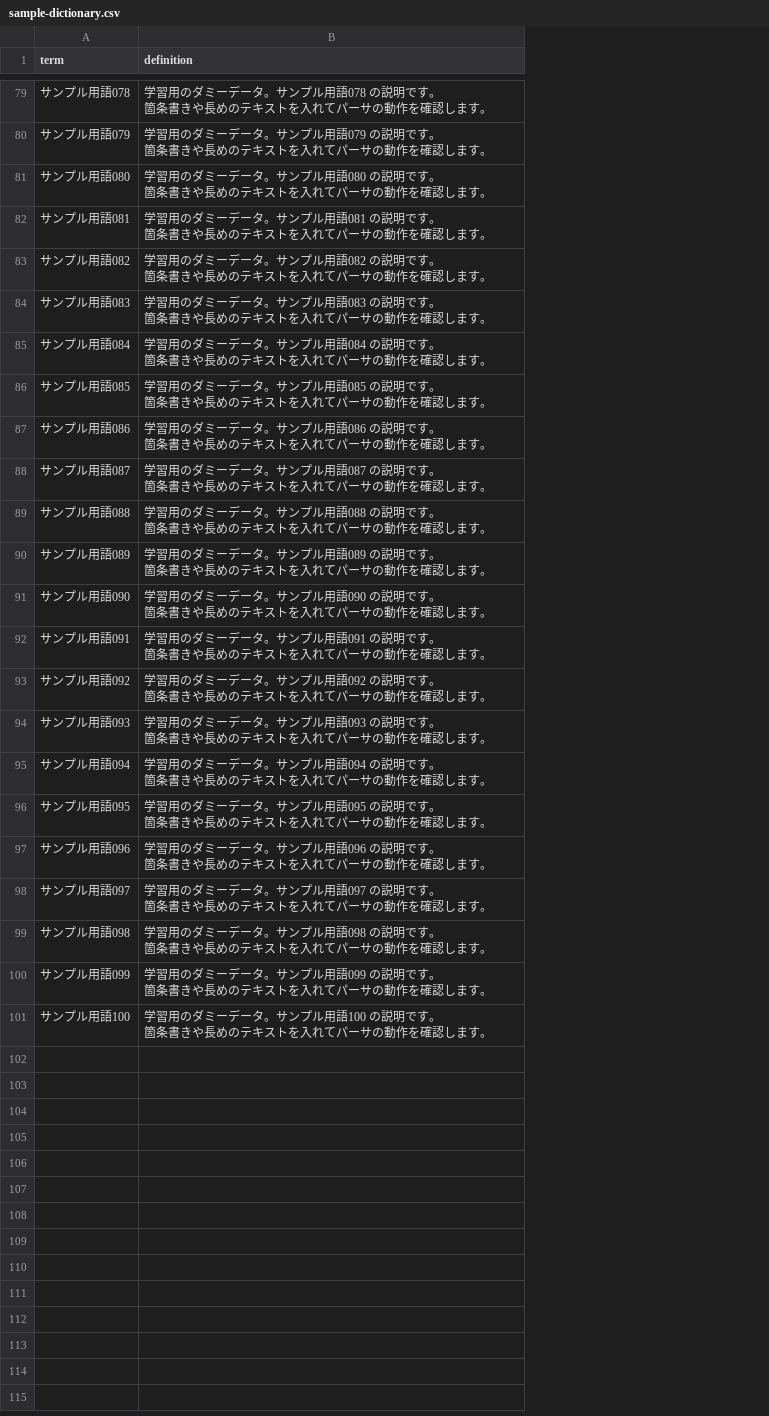
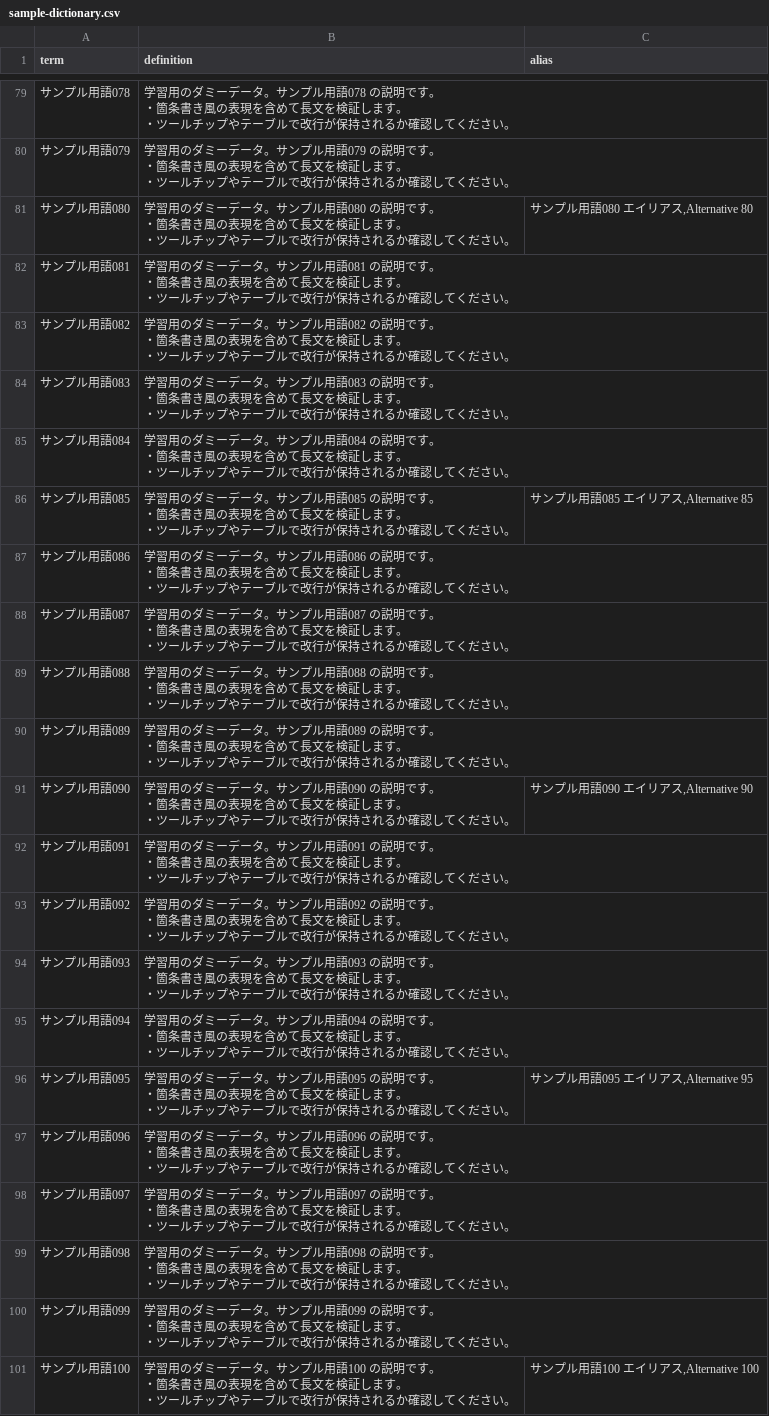
Before and after one commit to punkshiraishi/caption-highlighter, a CSV file: docs/sample-dictionary.csv, drawn as a sheet; only a part is shown, gaps mark what is left out; ↵ is a line break in a cell; the diff covers the shown part only; the diff names each change by its address in the sheet, - before the commit and + after, or states it on an @@ line.

```diff
--- a/docs/sample-dictionary.csv
+++ b/docs/sample-dictionary.csv
+column C (alias), rows 81-101: サンプル用語080 エイリアス,Alternative 80 |  |  |  |  | サンプル用語085 エイリアス,Alternative 85 |  |  |  |  | サンプル用語090 エイリアス,Alternative 90 |  |  |  |  | サンプル用語095 エイリアス,Alternative 95 |  |  |  |  | サンプル用語100 エイリアス,Alternative 100
-B79 (definition): …です。 ↵ 箇条書きや長めのテキストを入れてパーサの動作を確認します。
+B79 (definition): …です。 ↵ ・箇条書き風の表現を含めて長文を検証します。 ↵ ・ツールチップやテーブルで改行が保持されるか確認してください。
-B80 (definition): …です。 ↵ 箇条書きや長めのテキストを入れてパーサの動作を確認します。
+B80 (definition): …です。 ↵ ・箇条書き風の表現を含めて長文を検証します。 ↵ ・ツールチップやテーブルで改行が保持されるか確認してください。
-B81 (definition): …です。 ↵ 箇条書きや長めのテキストを入れてパーサの動作を確認します。
+B81 (definition): …です。 ↵ ・箇条書き風の表現を含めて長文を検証します。 ↵ ・ツールチップやテーブルで改行が保持されるか確認してください。
-B82 (definition): …です。 ↵ 箇条書きや長めのテキストを入れてパーサの動作を確認します。
+B82 (definition): …です。 ↵ ・箇条書き風の表現を含めて長文を検証します。 ↵ ・ツールチップやテーブルで改行が保持されるか確認してください。
-B83 (definition): …です。 ↵ 箇条書きや長めのテキストを入れてパーサの動作を確認します。
+B83 (definition): …です。 ↵ ・箇条書き風の表現を含めて長文を検証します。 ↵ ・ツールチップやテーブルで改行が保持されるか確認してください。
-B84 (definition): …です。 ↵ 箇条書きや長めのテキストを入れてパーサの動作を確認します。
+B84 (definition): …です。 ↵ ・箇条書き風の表現を含めて長文を検証します。 ↵ ・ツールチップやテーブルで改行が保持されるか確認してください。
-B85 (definition): …です。 ↵ 箇条書きや長めのテキストを入れてパーサの動作を確認します。
+B85 (definition): …です。 ↵ ・箇条書き風の表現を含めて長文を検証します。 ↵ ・ツールチップやテーブルで改行が保持されるか確認してください。
-B86 (definition): …です。 ↵ 箇条書きや長めのテキストを入れてパーサの動作を確認します。
+B86 (definition): …です。 ↵ ・箇条書き風の表現を含めて長文を検証します。 ↵ ・ツールチップやテーブルで改行が保持されるか確認してください。
-B87 (definition): …です。 ↵ 箇条書きや長めのテキストを入れてパーサの動作を確認します。
+B87 (definition): …です。 ↵ ・箇条書き風の表現を含めて長文を検証します。 ↵ ・ツールチップやテーブルで改行が保持されるか確認してください。
-B88 (definition): …です。 ↵ 箇条書きや長めのテキストを入れてパーサの動作を確認します。
+B88 (definition): …です。 ↵ ・箇条書き風の表現を含めて長文を検証します。 ↵ ・ツールチップやテーブルで改行が保持されるか確認してください。
-B89 (definition): …です。 ↵ 箇条書きや長めのテキストを入れてパーサの動作を確認します。
+B89 (definition): …です。 ↵ ・箇条書き風の表現を含めて長文を検証します。 ↵ ・ツールチップやテーブルで改行が保持されるか確認してください。
-B90 (definition): …です。 ↵ 箇条書きや長めのテキストを入れてパーサの動作を確認します。
+B90 (definition): …です。 ↵ ・箇条書き風の表現を含めて長文を検証します。 ↵ ・ツールチップやテーブルで改行が保持されるか確認してください。
-B91 (definition): …です。 ↵ 箇条書きや長めのテキストを入れてパーサの動作を確認します。
+B91 (definition): …です。 ↵ ・箇条書き風の表現を含めて長文を検証します。 ↵ ・ツールチップやテーブルで改行が保持されるか確認してください。
-B92 (definition): …です。 ↵ 箇条書きや長めのテキストを入れてパーサの動作を確認します。
+B92 (definition): …です。 ↵ ・箇条書き風の表現を含めて長文を検証します。 ↵ ・ツールチップやテーブルで改行が保持されるか確認してください。
-B93 (definition): …です。 ↵ 箇条書きや長めのテキストを入れてパーサの動作を確認します。
+B93 (definition): …です。 ↵ ・箇条書き風の表現を含めて長文を検証します。 ↵ ・ツールチップやテーブルで改行が保持されるか確認してください。
-B94 (definition): …です。 ↵ 箇条書きや長めのテキストを入れてパーサの動作を確認します。
+B94 (definition): …です。 ↵ ・箇条書き風の表現を含めて長文を検証します。 ↵ ・ツールチップやテーブルで改行が保持されるか確認してください。
-B95 (definition): …です。 ↵ 箇条書きや長めのテキストを入れてパーサの動作を確認します。
+B95 (definition): …です。 ↵ ・箇条書き風の表現を含めて長文を検証します。 ↵ ・ツールチップやテーブルで改行が保持されるか確認してください。
-B96 (definition): …です。 ↵ 箇条書きや長めのテキストを入れてパーサの動作を確認します。
+B96 (definition): …です。 ↵ ・箇条書き風の表現を含めて長文を検証します。 ↵ ・ツールチップやテーブルで改行が保持されるか確認してください。
-B97 (definition): …です。 ↵ 箇条書きや長めのテキストを入れてパーサの動作を確認します。
+B97 (definition): …です。 ↵ ・箇条書き風の表現を含めて長文を検証します。 ↵ ・ツールチップやテーブルで改行が保持されるか確認してください。
-B98 (definition): …です。 ↵ 箇条書きや長めのテキストを入れてパーサの動作を確認します。
+B98 (definition): …です。 ↵ ・箇条書き風の表現を含めて長文を検証します。 ↵ ・ツールチップやテーブルで改行が保持されるか確認してください。
-B99 (definition): …です。 ↵ 箇条書きや長めのテキストを入れてパーサの動作を確認します。
+B99 (definition): …です。 ↵ ・箇条書き風の表現を含めて長文を検証します。 ↵ ・ツールチップやテーブルで改行が保持されるか確認してください。
-B100 (definition): …です。 ↵ 箇条書きや長めのテキストを入れてパーサの動作を確認します。
+B100 (definition): …です。 ↵ ・箇条書き風の表現を含めて長文を検証します。 ↵ ・ツールチップやテーブルで改行が保持されるか確認してください。
-B101 (definition): …です。 ↵ 箇条書きや長めのテキストを入れてパーサの動作を確認します。
+B101 (definition): …です。 ↵ ・箇条書き風の表現を含めて長文を検証します。 ↵ ・ツールチップやテーブルで改行が保持されるか確認してください。
```
Also changed, not shown: 27 edited cells elsewhere in this file, 12 other files.
